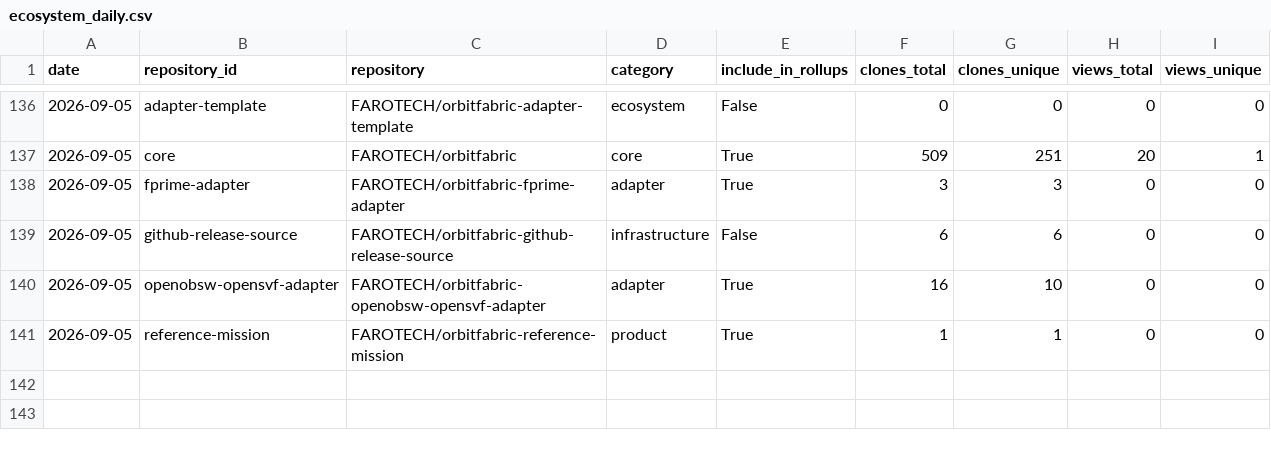
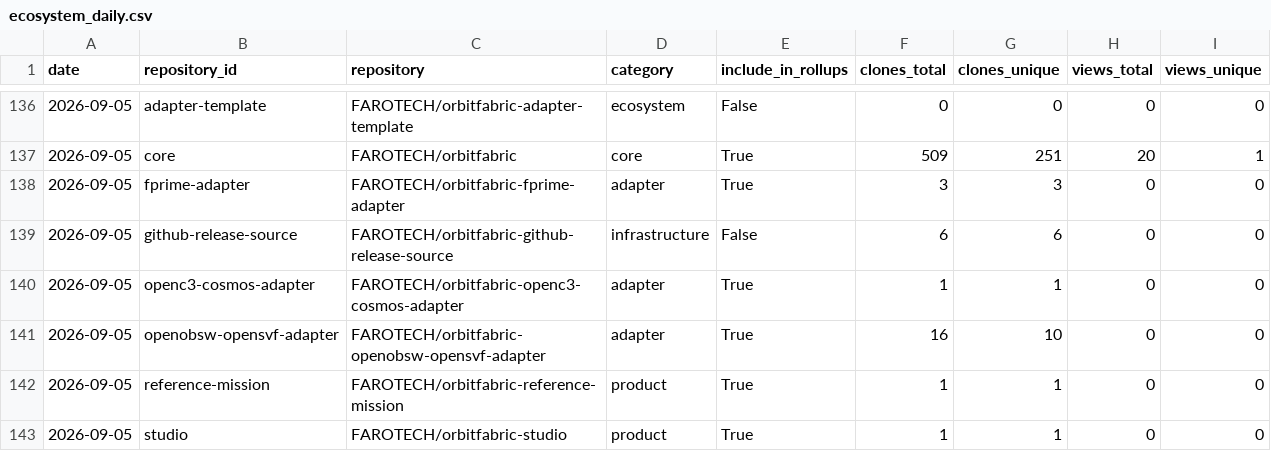
Before and after one commit to FAROTECH/orbitfabric-analytics, a CSV file: analytics/ecosystem_daily.csv, drawn as a sheet; only a part is shown, gaps mark what is left out.

```diff
--- a/analytics/ecosystem_daily.csv
+++ b/analytics/ecosystem_daily.csv
@@ -139,3 +139,5 @@ date,repository_id,repository,category,include_in_rollups,clones_total,clones_un
 2026-09-05,github-release-source,FAROTECH/orbitfabric-github-release-source,infrastructure,False,6,6,0,0
+2026-09-05,openc3-cosmos-adapter,FAROTECH/orbitfabric-openc3-cosmos-adapter,adapter,True,1,1,0,0
 2026-09-05,openobsw-opensvf-adapter,FAROTECH/orbitfabric-openobsw-opensvf-adapter,adapter,True,16,10,0,0
 2026-09-05,reference-mission,FAROTECH/orbitfabric-reference-mission,product,True,1,1,0,0
+2026-09-05,studio,FAROTECH/orbitfabric-studio,product,True,1,1,0,0
```
Also changed, not shown: analytics/community_comparison_latest.csv, analytics/community_daily.csv, 5 other files.
